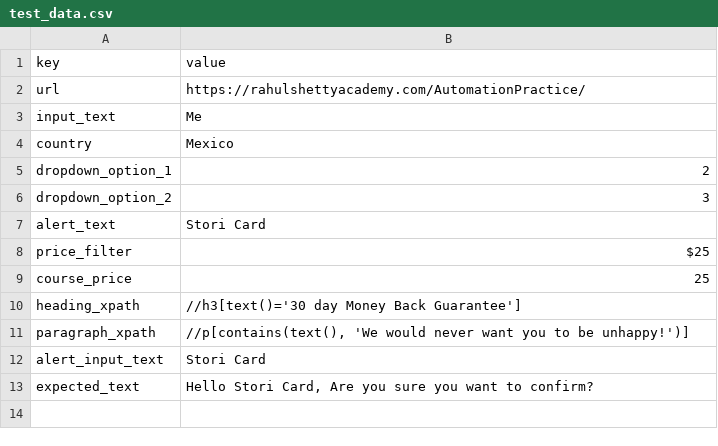
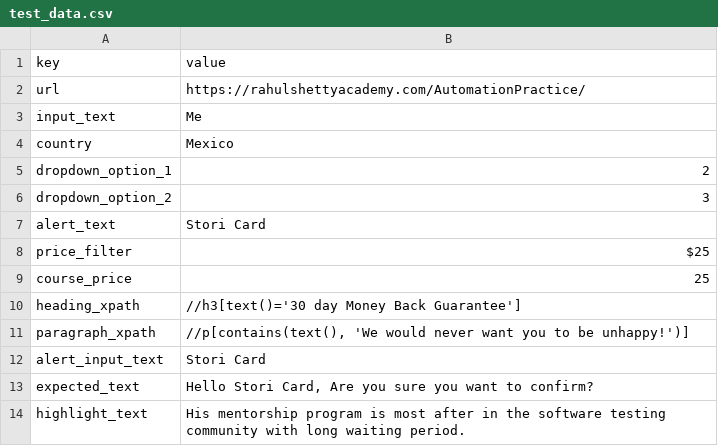
Before and after one commit to Asteriason/Stori-QA-Automation-Challenge, a CSV file: data/test_data.csv, drawn as a sheet; the diff names each change by its address in the sheet, - before the commit and + after, or states it on an @@ line.

Commit message:
Add expected text validation for highlighted text methods
Updated get_highlighted_text  method to include expected_text validation.
Added functionality to compare the retrieved text against an exact expected value.
Updated the corresponding test case to pass the expected_text argument.
Ensured proper handling of iFrame navigation, scrolling, and validation.

```diff
--- a/data/test_data.csv
+++ b/data/test_data.csv
+row 14: highlight_text | His mentorship program is most after in the software testing community with long waiting period.
```
Also changed, not shown: 22 other files.
